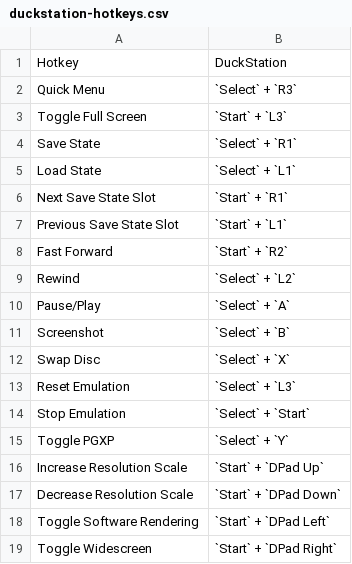
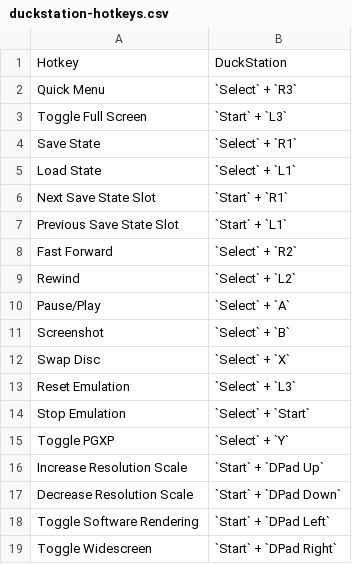
Before and after one commit to EmuDeck/emudeck.github.io, a CSV file: docs/tables/duckstation-hotkeys.csv, drawn as a sheet.

Commit message:
[DuckStation] Fix wrong FFWD hotkey

```diff
--- a/docs/tables/duckstation-hotkeys.csv
+++ b/docs/tables/duckstation-hotkeys.csv
@@ -7,3 +7,3 @@ Next Save State Slot,`Start` + `R1`
 Previous Save State Slot,`Start` + `L1`
-Fast Forward,`Start` + `R2`
+Fast Forward,`Select` + `R2`
 Rewind,`Select` + `L2`
```
